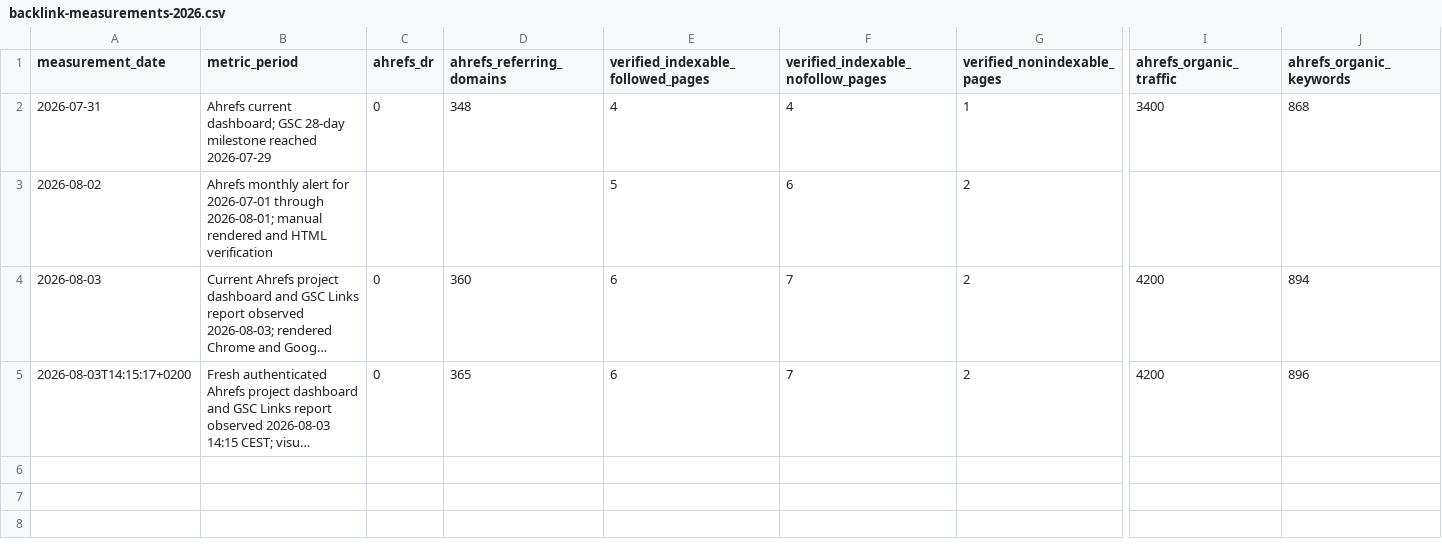
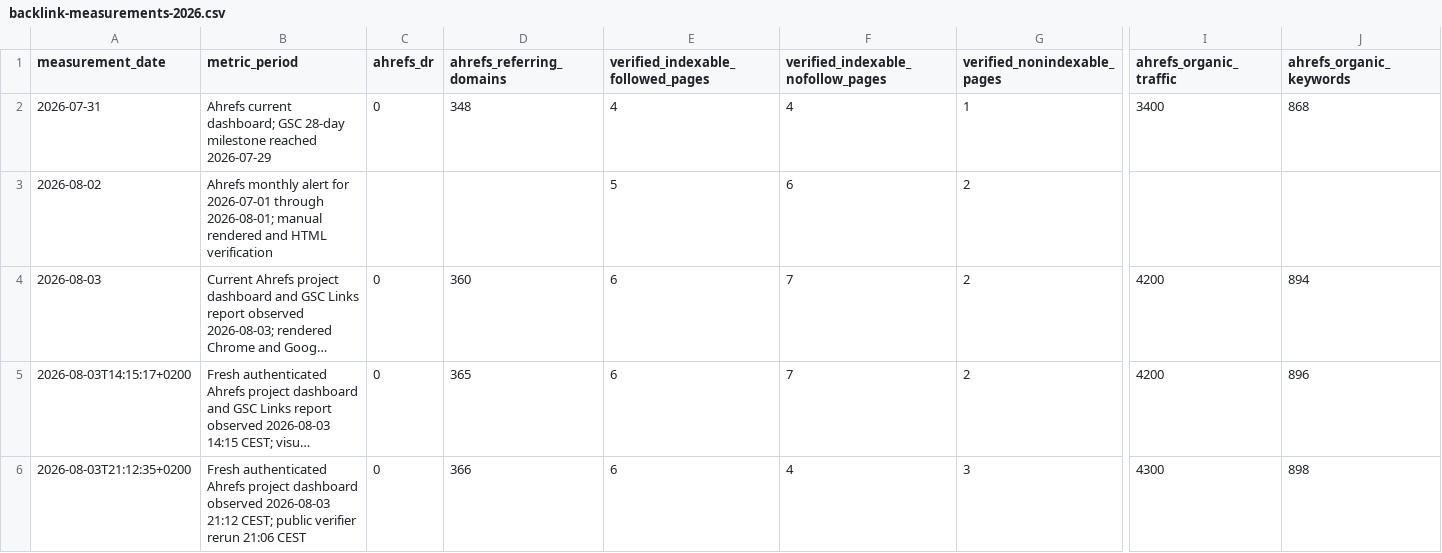
Before and after one commit to thannous/dreamer, a CSV file: marketing/seo/backlink-measurements-2026.csv, drawn as a sheet; only a part is shown, gaps mark what is left out; long unchanged cells end in …; rows hold the shown columns only; the diff names each change by its address in the sheet, - before the commit and + after, or states it on an @@ line.

Commit message:
docs(seo): record post-wave authority measurement

```diff
--- a/marketing/seo/backlink-measurements-2026.csv
+++ b/marketing/seo/backlink-measurements-2026.csv
+row 6: 2026-08-03T21:12:35+0200 | Fresh authenticated Ahrefs project dashboard observed 2026-08-03 21:12 CEST; public verifier rerun 21:06 CEST | 0 | 366 | 6 | 4 | 3 | 4300 | 898
```
Also changed, not shown: 1 other file.
